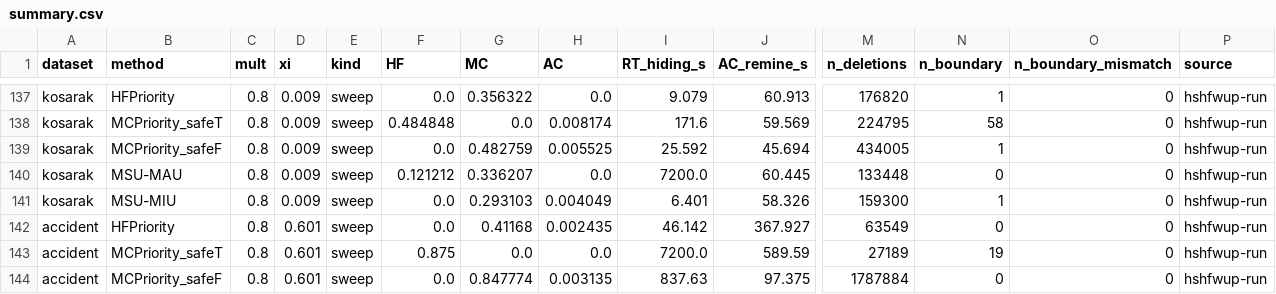
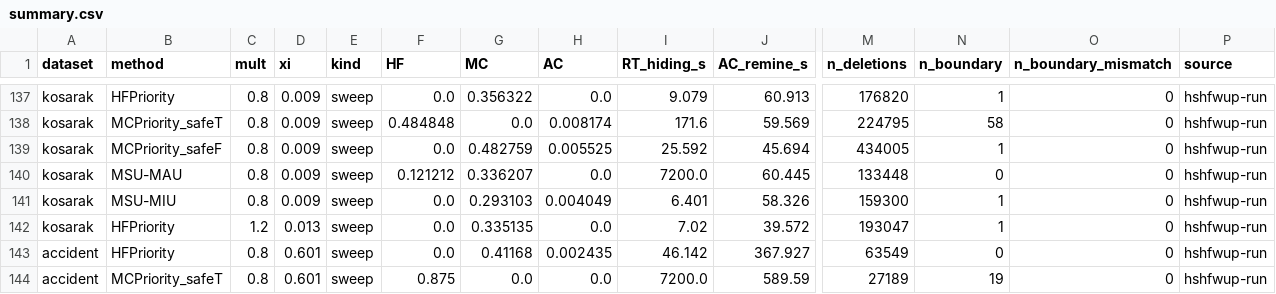
Before and after one commit to TrungDuong83/FWI_hiding_system, a CSV file: results/summary.csv, drawn as a sheet; only a part is shown, gaps mark what is left out; the shorter side is filled out with more unchanged rows; rows hold the shown columns only; the diff names each change by its address in the sheet, - before the commit and + after, or states it on an @@ line.

```diff
--- a/results/summary.csv
+++ b/results/summary.csv
+row 142: kosarak | HFPriority | 1.2 | 0.013 | sweep | 0.0 | 0.335135 | 0.0 | 7.02 | 39.572 | 193047 | 1 | 0 | hshfwup-run
```
Also changed, not shown: 3 other files.
